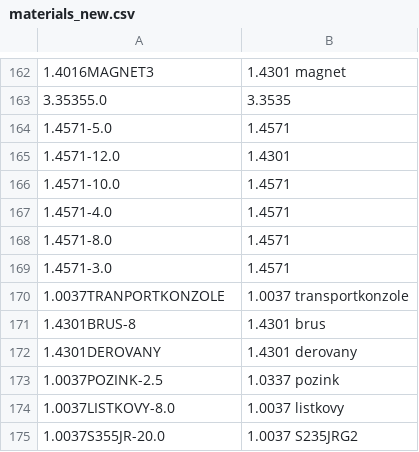
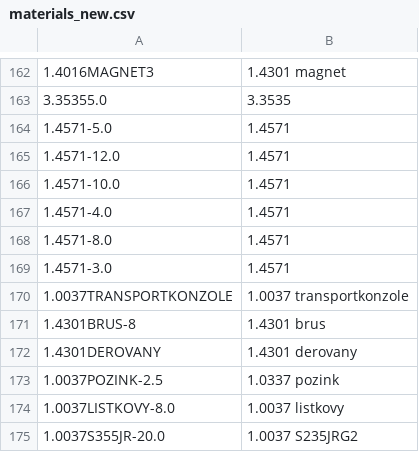
Before and after one commit to uzuran/NCRenamer, a CSV file: CNCs/materials_new.csv, drawn as a sheet; only a part is shown, gaps mark what is left out.

Commit message:
refactor(materials_new.csv): correct 1.4571

```diff
--- a/CNCs/materials_new.csv
+++ b/CNCs/materials_new.csv
@@ -164,3 +164,3 @@
 1.4571-5.0	1.4571
-1.4571-12.0	1.4301
+1.4571-12.0	1.4571
 1.4571-10.0	1.4571
@@ -169,3 +169,3 @@
 1.4571-3.0	1.4571
-1.0037TRANPORTKONZOLE	1.0037 transportkonzole
+1.0037TRANSPORTKONZOLE	1.0037 transportkonzole
 1.4301BRUS-8	1.4301 brus
```
